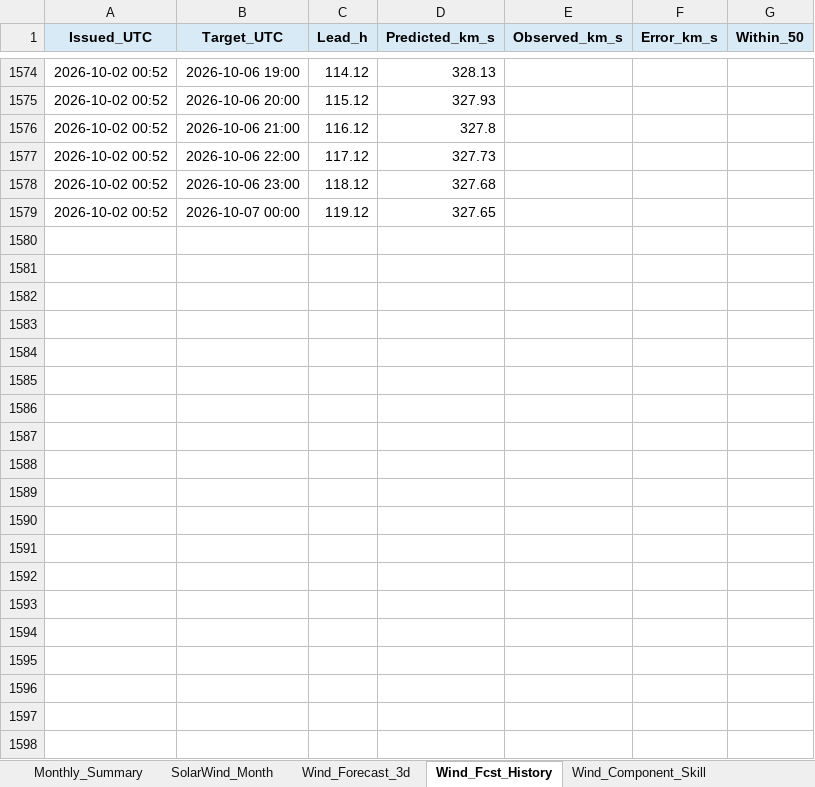
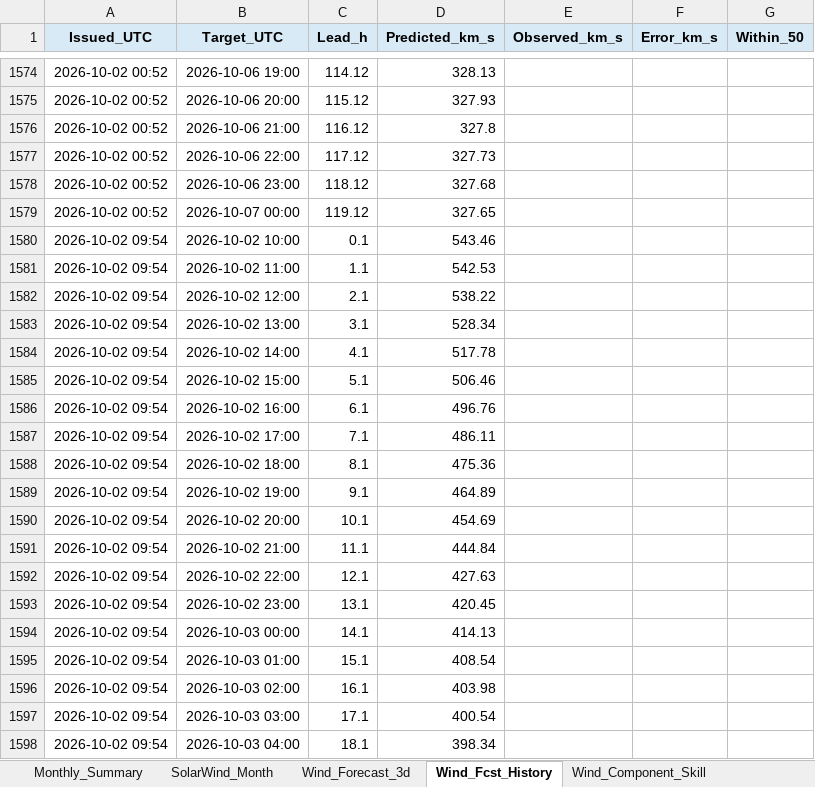
Before and after one commit to sgsy4c2zh7-tech/GEO-SAT-Thread, an Excel workbook: docs/reports/swift_space_weather_2026-10.xlsx, sheet Wind_Fcst_History, drawn as a sheet; only a part is shown, gaps mark what is left out; values as stored, in another font and other column widths than the file's, no borders; charts and pictures not drawn; the diff covers the shown part only; the diff names each change by its address in the sheet, - before the commit and + after, or states it on an @@ line.

```diff
--- a/docs/reports/swift_space_weather_2026-10.xlsx (sheet Wind_Fcst_History)
+++ b/docs/reports/swift_space_weather_2026-10.xlsx (sheet Wind_Fcst_History)
+row 1580: 2026-10-02 09:54 | 2026-10-02 10:00 | 0.1 | 543.46
+row 1581: 2026-10-02 09:54 | 2026-10-02 11:00 | 1.1 | 542.53
+row 1582: 2026-10-02 09:54 | 2026-10-02 12:00 | 2.1 | 538.22
+row 1583: 2026-10-02 09:54 | 2026-10-02 13:00 | 3.1 | 528.34
+row 1584: 2026-10-02 09:54 | 2026-10-02 14:00 | 4.1 | 517.78
+row 1585: 2026-10-02 09:54 | 2026-10-02 15:00 | 5.1 | 506.46
+row 1586: 2026-10-02 09:54 | 2026-10-02 16:00 | 6.1 | 496.76
+row 1587: 2026-10-02 09:54 | 2026-10-02 17:00 | 7.1 | 486.11
+row 1588: 2026-10-02 09:54 | 2026-10-02 18:00 | 8.1 | 475.36
+row 1589: 2026-10-02 09:54 | 2026-10-02 19:00 | 9.1 | 464.89
+row 1590: 2026-10-02 09:54 | 2026-10-02 20:00 | 10.1 | 454.69
+row 1591: 2026-10-02 09:54 | 2026-10-02 21:00 | 11.1 | 444.84
+row 1592: 2026-10-02 09:54 | 2026-10-02 22:00 | 12.1 | 427.63
+row 1593: 2026-10-02 09:54 | 2026-10-02 23:00 | 13.1 | 420.45
+row 1594: 2026-10-02 09:54 | 2026-10-03 00:00 | 14.1 | 414.13
+row 1595: 2026-10-02 09:54 | 2026-10-03 01:00 | 15.1 | 408.54
+row 1596: 2026-10-02 09:54 | 2026-10-03 02:00 | 16.1 | 403.98
+row 1597: 2026-10-02 09:54 | 2026-10-03 03:00 | 17.1 | 400.54
+row 1598: 2026-10-02 09:54 | 2026-10-03 04:00 | 18.1 | 398.34
```
Also changed, not shown: 101 added rows and 1076 edited cells elsewhere in this sheet, sheet ENLIL_Verification, sheet Wind_Verification, sheet Bz_Verification, sheet Accuracy, sheet Internal_Charging, sheet Research_Metrics, 22 more sheets, charts or pictures, 54 other files.
